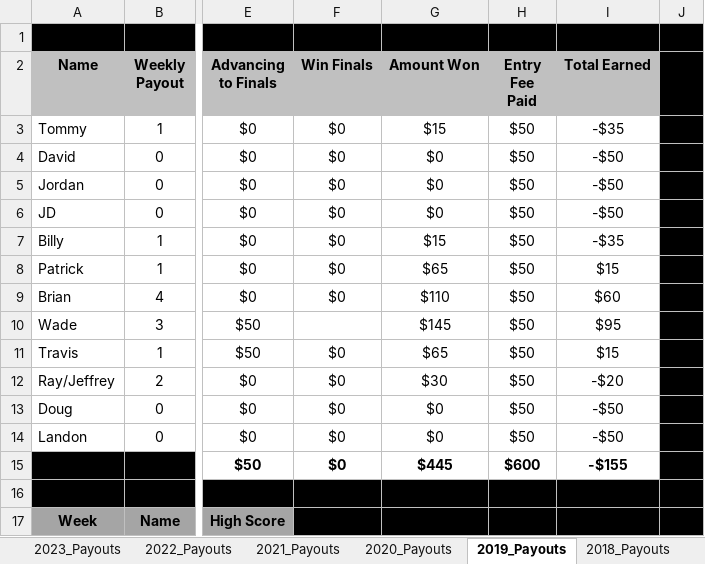
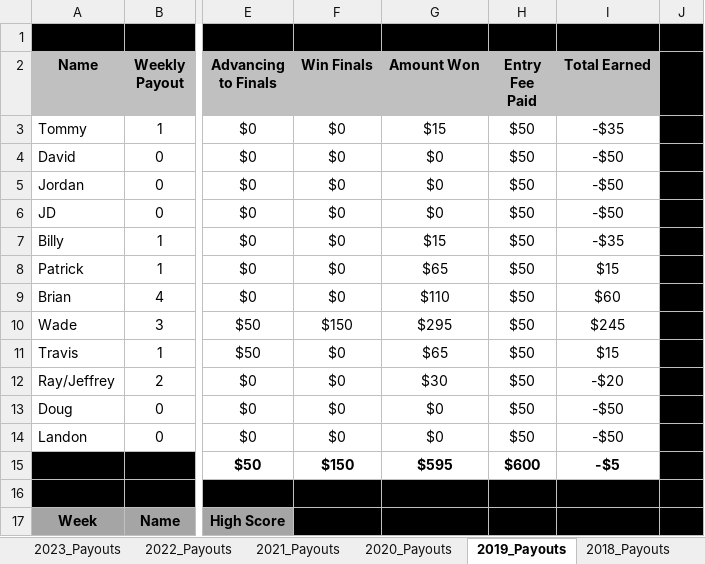
Before and after one commit to 1raybeez/River-City-FFL, an Excel workbook: data/source/historical/river-city-final-standings-and-payouts.xlsx, sheet 2019_Payouts, drawn as a sheet; only a part is shown, gaps mark what is left out; values as stored, in another font and other column widths than the file's, no borders; charts and pictures not drawn; the diff names each change by its address in the sheet, - before the commit and + after, or states it on an @@ line.

```diff
--- a/data/source/historical/river-city-final-standings-and-payouts.xlsx (sheet 2019_Payouts)
+++ b/data/source/historical/river-city-final-standings-and-payouts.xlsx (sheet 2019_Payouts)
-F10 (Win Finals): (empty)
+F10 (Win Finals): $150
-G10 (Amount Won): $145
+G10 (Amount Won): $295
-I10 (Total Earned): $95
+I10 (Total Earned): $245
-F15 (Win Finals): $0
+F15 (Win Finals): $150
-G15 (Amount Won): $445
+G15 (Amount Won): $595
-I15 (Total Earned): -$155
+I15 (Total Earned): -$5
```
Also changed, not shown: sheet Paid_Earnings, sheet 2018_Payouts, sheet 2022_Payouts, sheet 2024_Payouts, charts or pictures, 4 other files.
